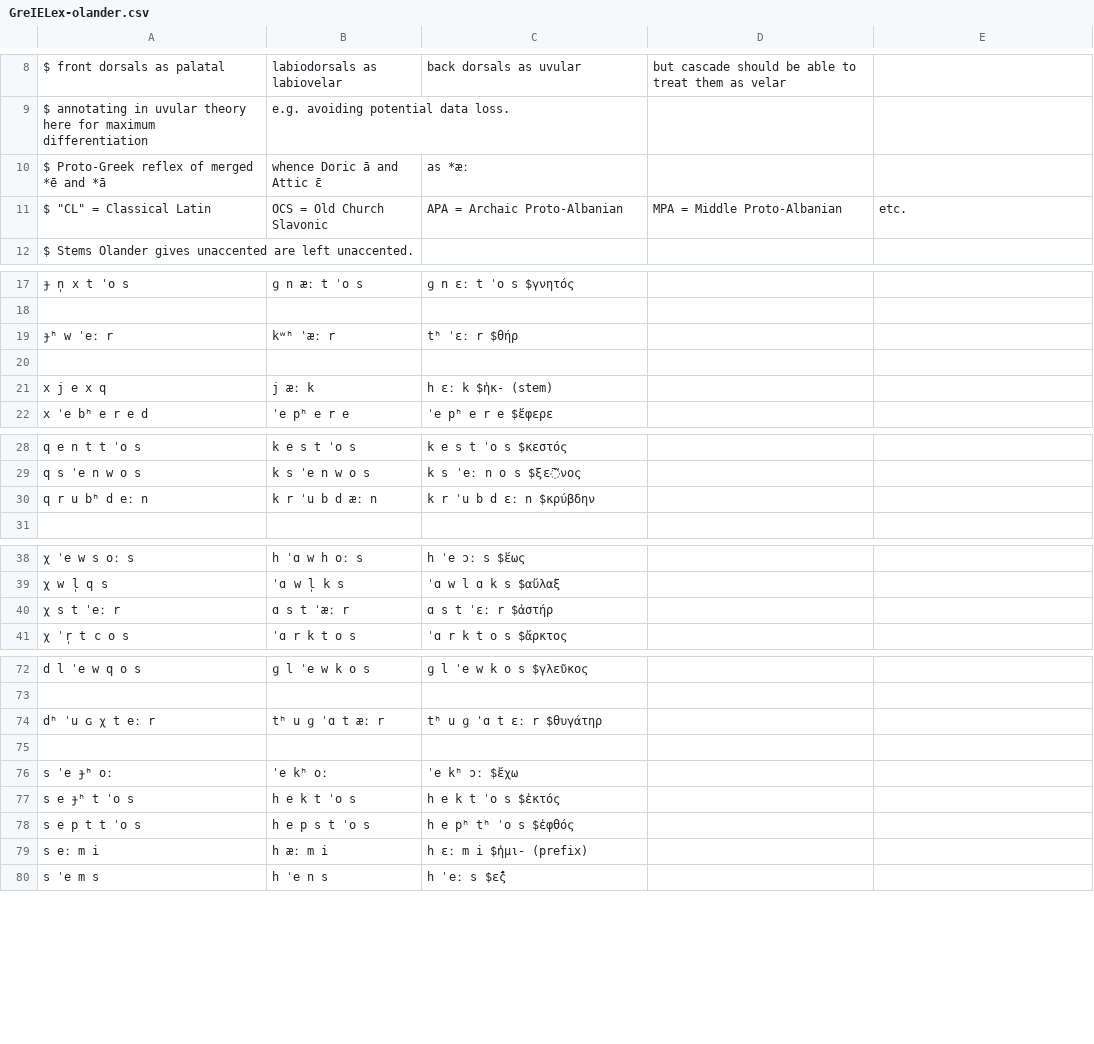
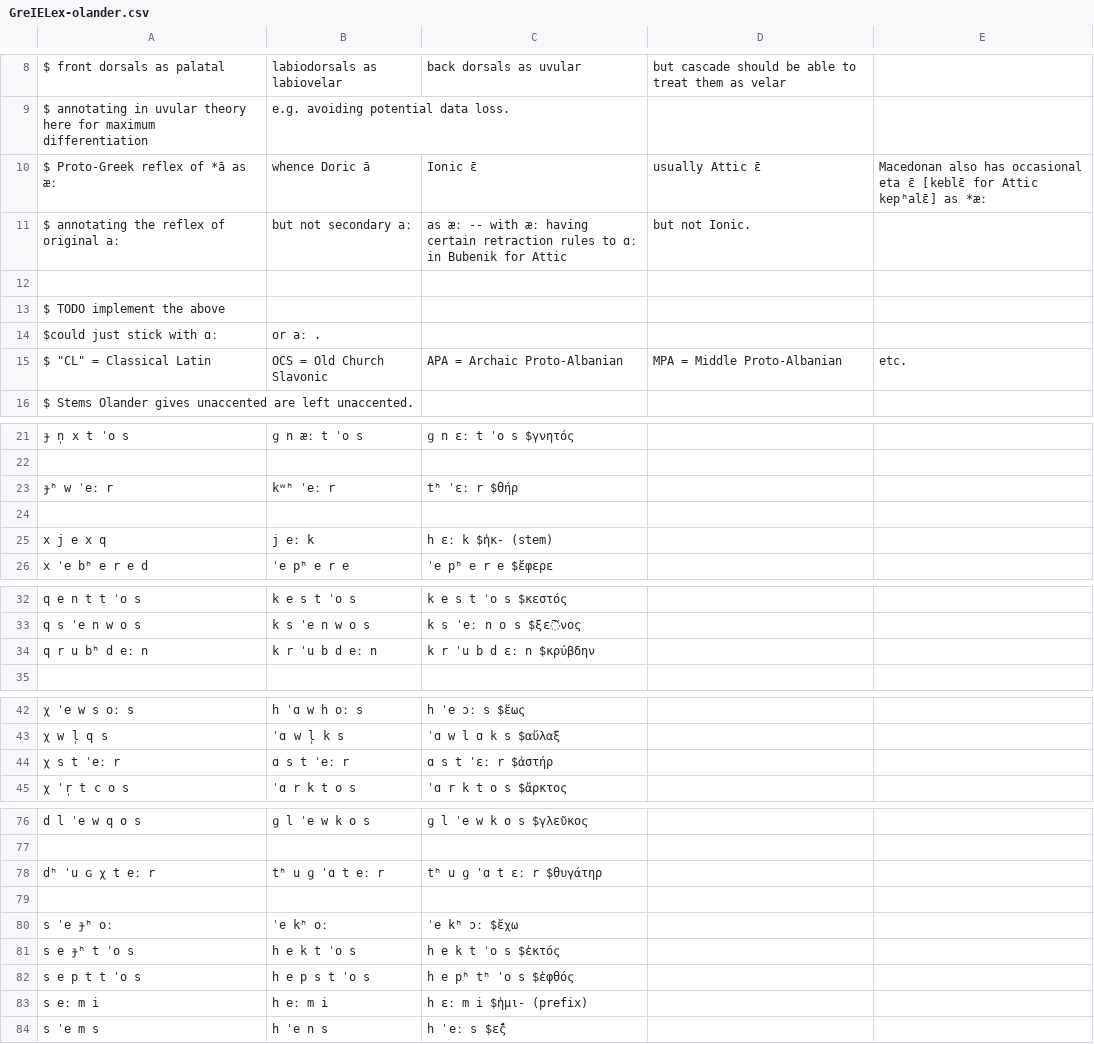
Before and after one commit to clmarr/ie-cfr, a CSV file: GreIELex-olander.csv, drawn as a sheet; only a part is shown, gaps mark what is left out; addresses are those after the commit; the diff covers the shown part only; the diff names each change by its address in the sheet, - before the commit and + after, or states it on an @@ line.

Commit message:
bubenik in prog

```diff
--- a/GreIELex-olander.csv
+++ b/GreIELex-olander.csv
+row 10: $ Proto-Greek reflex of *ā as æː | whence Doric ā | Ionic ɛ̄ | usually Attic ɛ̄ | Macedonan also has occasional eta ɛ̄ [keblɛ̄ for Attic kepʰalɛ̄] as *æː
+row 11: $ annotating the reflex of original aː | but not secondary aː | as æː -- with æː having certain retraction rules to ɑː in Bubenik for Attic | but not Ionic.
-row 12: $ Proto-Greek reflex of merged *ē and *ā | whence Doric ā and Attic ɛ̄ | as *æː
+row 12: (empty)
+row 13: $ TODO implement the above
+row 14: $could just stick with ɑː | or aː .
-B23: kʷʰ ˈæː r
+B23: kʷʰ ˈeː r
-B25: j æː k
+B25: j eː k
-B34: k r ˈu b d æː n
+B34: k r ˈu b d eː n
-B44: ɑ s t ˈæː r
+B44: ɑ s t ˈeː r
-B78: tʰ u ɡ ˈɑ t æː r
+B78: tʰ u ɡ ˈɑ t eː r
-B83: h æː m i
+B83: h eː m i
```
Also changed, not shown: 1 edited cell elsewhere in this file, 2 other files.
